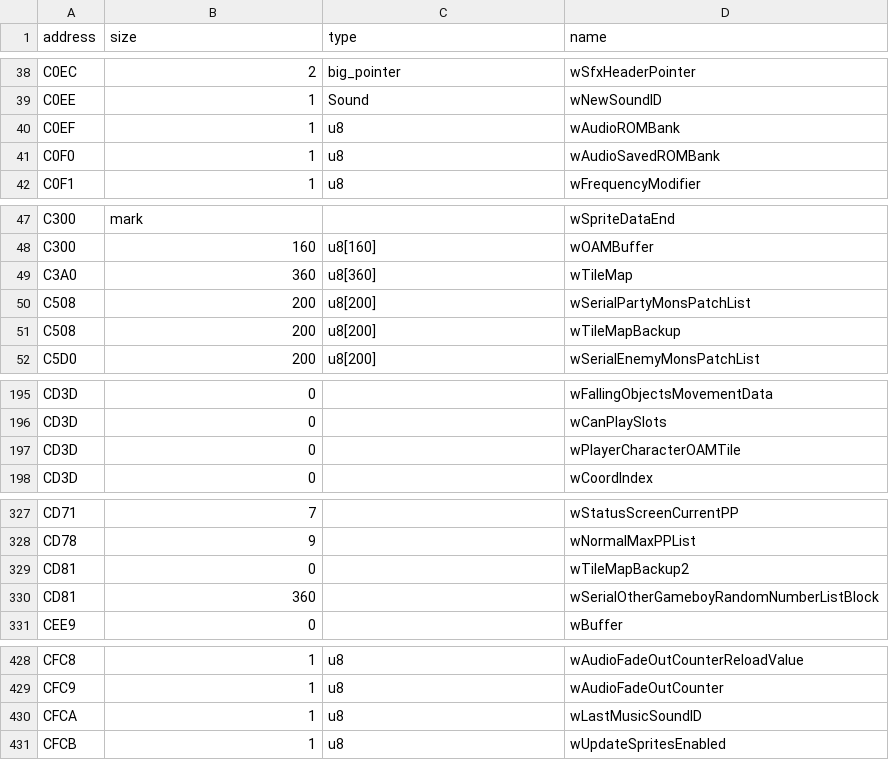
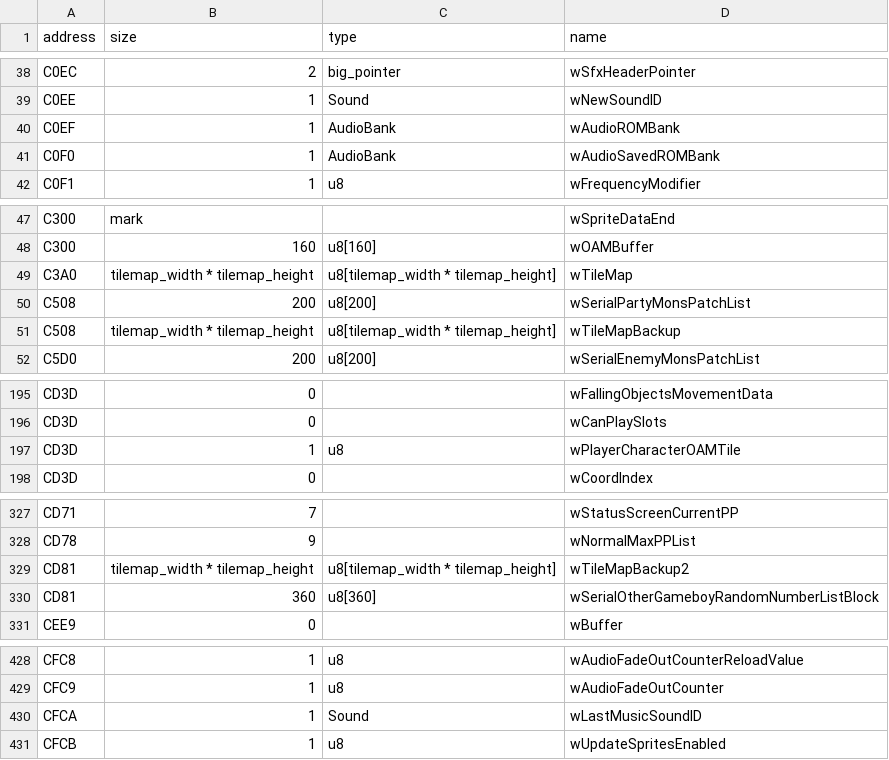
Before and after one commit to Helios-vmg/cppred, a CSV file: CodeGeneration/input/wram.csv, drawn as a sheet; only a part is shown, gaps mark what is left out; the diff covers the shown part only.

```diff
--- a/CodeGeneration/input/wram.csv
+++ b/CodeGeneration/input/wram.csv
@@ -39,4 +39,4 @@ C0EC,2,big_pointer,wSfxHeaderPointer
 C0EE,1,Sound,wNewSoundID
-C0EF,1,u8,wAudioROMBank
-C0F0,1,u8,wAudioSavedROMBank
+C0EF,1,AudioBank,wAudioROMBank
+C0F0,1,AudioBank,wAudioSavedROMBank
 C0F1,1,u8,wFrequencyModifier
@@ -48,5 +48,5 @@ C300,mark,,wSpriteDataEnd
 C300,160,u8[160],wOAMBuffer
-C3A0,360,u8[360],wTileMap
+C3A0,tilemap_width * tilemap_height,u8[tilemap_width * tilemap_height],wTileMap
 C508,200,u8[200],wSerialPartyMonsPatchList
-C508,200,u8[200],wTileMapBackup
+C508,tilemap_width * tilemap_height,u8[tilemap_width * tilemap_height],wTileMapBackup
 C5D0,200,u8[200],wSerialEnemyMonsPatchList
@@ -196,3 +196,3 @@ CD3D,0,,wFallingObjectsMovementData
 CD3D,0,,wCanPlaySlots
-CD3D,0,,wPlayerCharacterOAMTile
+CD3D,1,u8,wPlayerCharacterOAMTile
 CD3D,0,,wCoordIndex
@@ -328,4 +328,4 @@ CD71,7,,wStatusScreenCurrentPP
 CD78,9,,wNormalMaxPPList
-CD81,0,,wTileMapBackup2
-CD81,360,,wSerialOtherGameboyRandomNumberListBlock
+CD81,tilemap_width * tilemap_height,u8[tilemap_width * tilemap_height],wTileMapBackup2
+CD81,360,u8[360],wSerialOtherGameboyRandomNumberListBlock
 CEE9,0,,wBuffer
@@ -429,3 +429,3 @@ CFC8,1,u8,wAudioFadeOutCounterReloadValue
 CFC9,1,u8,wAudioFadeOutCounter
-CFCA,1,u8,wLastMusicSoundID
+CFCA,1,Sound,wLastMusicSoundID
 CFCB,1,u8,wUpdateSpritesEnabled
```
Also changed, not shown: 2 edited cells elsewhere in this file, 16 other files.
